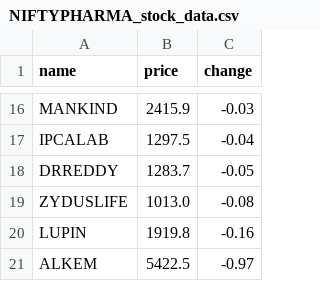
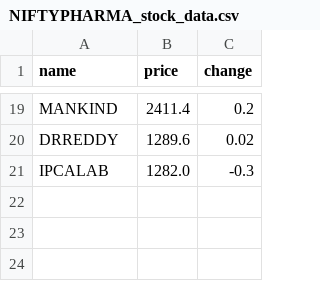
Before and after one commit to SxryxnshS5/Heatmap-react, a CSV file: public/Scraped_data/NIFTYPHARMA_stock_data.csv, drawn as a sheet; only a part is shown, gaps mark what is left out; removed rows and columns are numbered as before the commit, all else as after; the diff covers the shown part only; the diff names each change by its address in the sheet, - before the commit and + after, or states it on an @@ line.

```diff
--- a/public/Scraped_data/NIFTYPHARMA_stock_data.csv
+++ b/public/Scraped_data/NIFTYPHARMA_stock_data.csv
-B19 (price): 2415.9
+B19 (price): 2411.4
-C19 (change): -0.03
+C19 (change): 0.2
-row 17: IPCALAB | 1297.5 | -0.04
-B20 (price): 1283.7
+B20 (price): 1289.6
-C20 (change): -0.05
+C20 (change): 0.02
-row 19: ZYDUSLIFE | 1013.0 | -0.08
-row 20: LUPIN | 1919.8 | -0.16
-row 21: ALKEM | 5422.5 | -0.97
+row 21: IPCALAB | 1282.0 | -0.3
```
Also changed, not shown: 12 added rows, 9 removed rows and 10 edited cells elsewhere in this file, public/Scraped_data/BANKNIFTY_stock_data.csv, public/Scraped_data/NIFTYAUTO_stock_data.csv, 6 other files.
